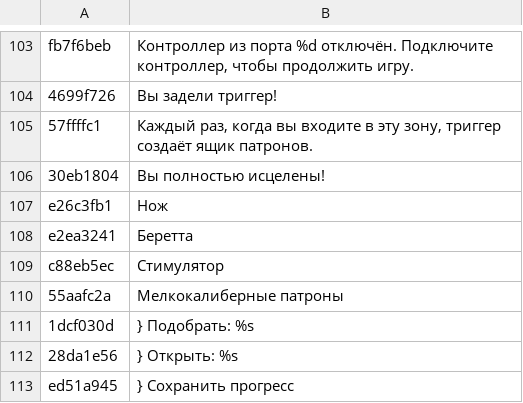
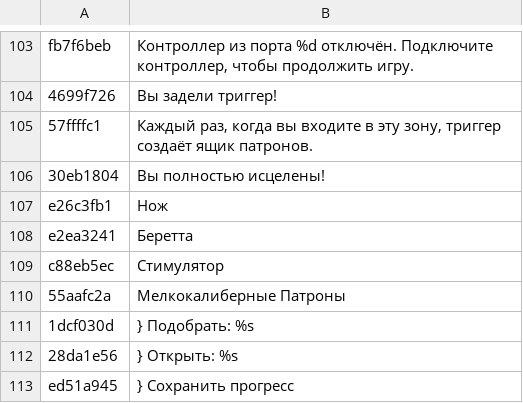
Before and after one commit to pumorizzz/falloutbos-recomp, a TSV file: tools/ru/gtext/3481.tsv, drawn as a sheet; only a part is shown, gaps mark what is left out.

```diff
--- a/tools/ru/gtext/3481.tsv
+++ b/tools/ru/gtext/3481.tsv
@@ -109,3 +109,3 @@ e2ea3241	Беретта
 c88eb5ec	Стимулятор
-55aafc2a	Мелкокалиберные патроны
+55aafc2a	Мелкокалиберные Патроны
 1dcf030d	} Подобрать: %s
```
Also changed, not shown: tools/ru/deftexte.tsv, tools/ru/global.tsv, 4 other files.
